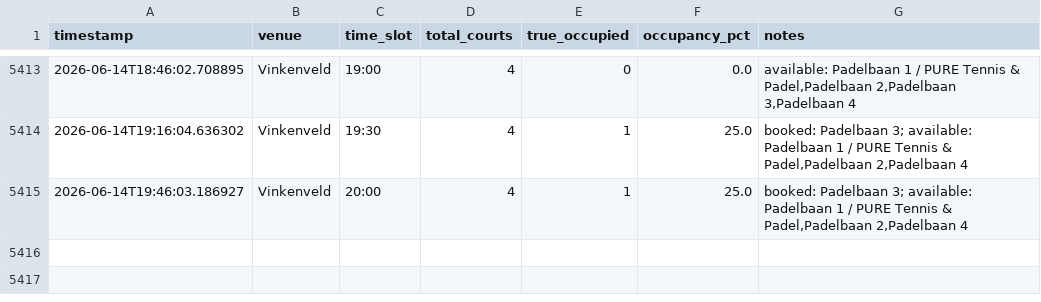
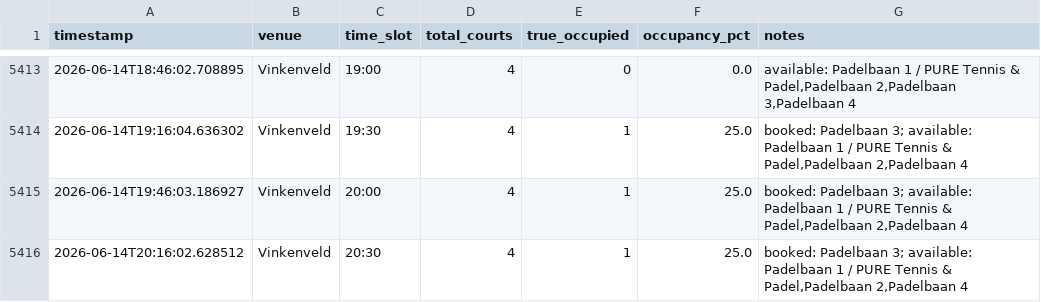
Before and after one commit to maxvparidon12345/padelbaan-tracker, a CSV file: bezettingsgraad tracker/occupancy_summary.csv, drawn as a sheet; only a part is shown, gaps mark what is left out; the diff names each change by its address in the sheet, - before the commit and + after, or states it on an @@ line.

```diff
--- a/bezettingsgraad tracker/occupancy_summary.csv
+++ b/bezettingsgraad tracker/occupancy_summary.csv
+row 5416: 2026-06-14T20:16:02.628512 | Vinkenveld | 20:30 | 4 | 1 | 25.0 | booked: Padelbaan 3; available: Padelbaan 1 / PURE Tennis & Padel,Padelbaan 2,Padelbaan 4
```
Also changed, not shown: 2 other files.
